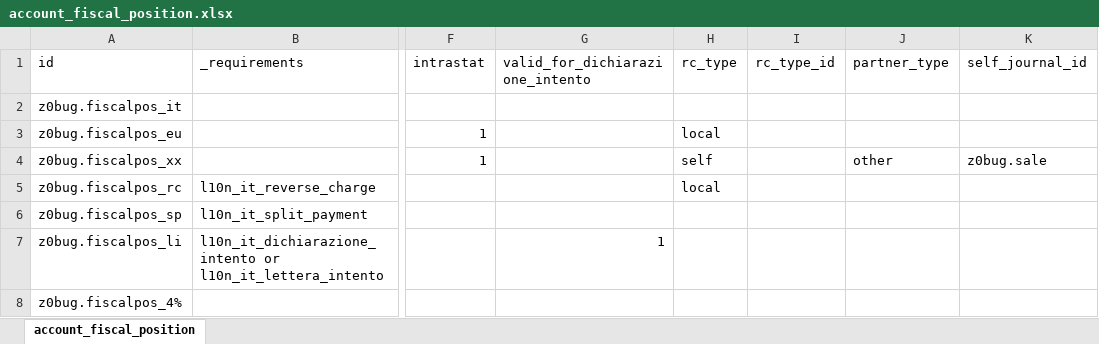
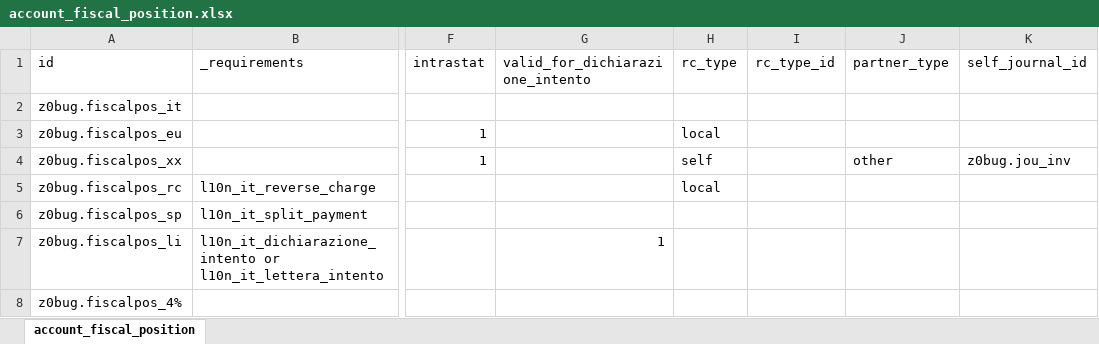
Before and after one commit to zeroincombenze/tools, an Excel workbook: z0bug_odoo/data/account_fiscal_position.xlsx, sheet account_fiscal_position, drawn as a sheet; only a part is shown, gaps mark what is left out; values as stored, in another font and other column widths than the file's, no borders; the diff names each change by its address in the sheet, - before the commit and + after, or states it on an @@ line.

```diff
--- a/z0bug_odoo/data/account_fiscal_position.xlsx (sheet account_fiscal_position)
+++ b/z0bug_odoo/data/account_fiscal_position.xlsx (sheet account_fiscal_position)
-K4 (self_journal_id): z0bug.sale
+K4 (self_journal_id): z0bug.jou_inv
```
Also changed, not shown: z0bug_odoo/data/account_invoice.xlsx, z0bug_odoo/data/account_journal.xlsx, 29 other files.
